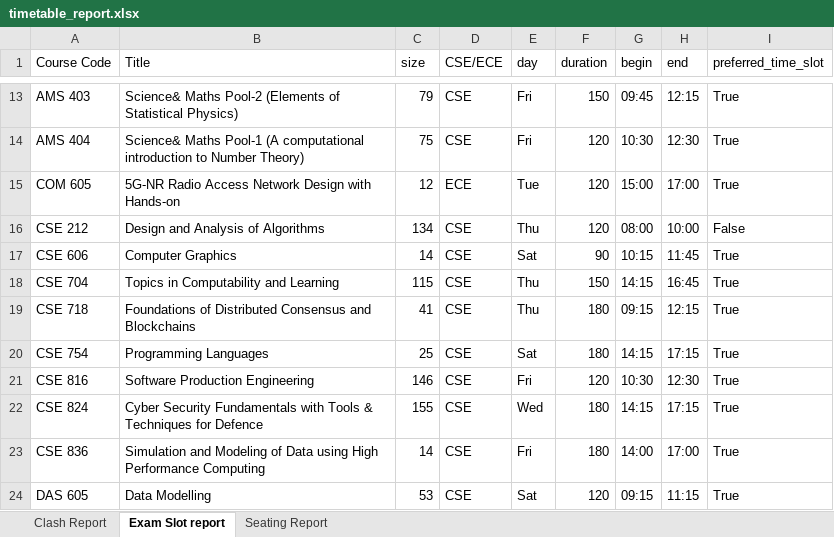
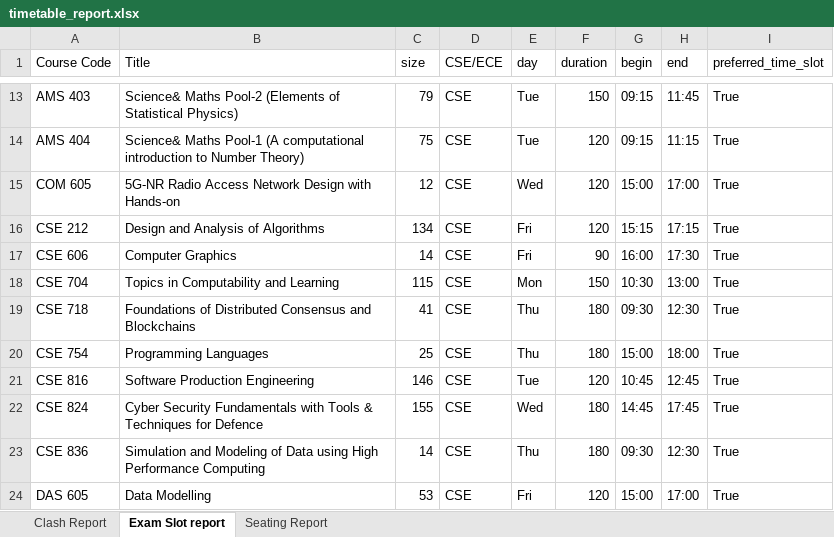
Before and after one commit to gsriiitb/timetabling, an Excel workbook: timetable_report.xlsx, sheet Exam Slot report, drawn as a sheet; only a part is shown, gaps mark what is left out; values as stored, in another font and other column widths than the file's, no borders; the diff covers the shown part only; the diff names each change by its address in the sheet, - before the commit and + after, or states it on an @@ line.

```diff
--- a/timetable_report.xlsx (sheet Exam Slot report)
+++ b/timetable_report.xlsx (sheet Exam Slot report)
-E13:E14 (day): Fri
+E13:E14 (day): Tue
-G13 (begin): 09:45
+G13 (begin): 09:15
-H13 (end): 12:15
+H13 (end): 11:45
-G14 (begin): 10:30
+G14 (begin): 09:15
-H14 (end): 12:30
+H14 (end): 11:15
-D15 (CSE/ECE): ECE
+D15 (CSE/ECE): CSE
-E15 (day): Tue
+E15 (day): Wed
-E16 (day): Thu
+E16 (day): Fri
-G16 (begin): 08:00
+G16 (begin): 15:15
-H16 (end): 10:00
+H16 (end): 17:15
-I16 (preferred_time_slot): False
+I16 (preferred_time_slot): True
-E17 (day): Sat
+E17 (day): Fri
-G17 (begin): 10:15
+G17 (begin): 16:00
-H17 (end): 11:45
+H17 (end): 17:30
-E18 (day): Thu
+E18 (day): Mon
-G18 (begin): 14:15
+G18 (begin): 10:30
-H18 (end): 16:45
+H18 (end): 13:00
-G19 (begin): 09:15
+G19 (begin): 09:30
-H19 (end): 12:15
+H19 (end): 12:30
-E20 (day): Sat
+E20 (day): Thu
-G20 (begin): 14:15
+G20 (begin): 15:00
-H20 (end): 17:15
+H20 (end): 18:00
-E21 (day): Fri
+E21 (day): Tue
-G21 (begin): 10:30
+G21 (begin): 10:45
-H21 (end): 12:30
+H21 (end): 12:45
-G22 (begin): 14:15
+G22 (begin): 14:45
-H22 (end): 17:15
+H22 (end): 17:45
-E23 (day): Fri
+E23 (day): Thu
-G23 (begin): 14:00
+G23 (begin): 09:30
-H23 (end): 17:00
+H23 (end): 12:30
-E24 (day): Sat
+E24 (day): Fri
-G24 (begin): 09:15
+G24 (begin): 15:00
-H24 (end): 11:15
+H24 (end): 17:00
```
Also changed, not shown: 6 removed rows and 112 edited cells elsewhere in this sheet, sheet Clash Report, sheet Seating Report, courses_master.xlsx, exam_timetable.xlsx, 13 other files.
